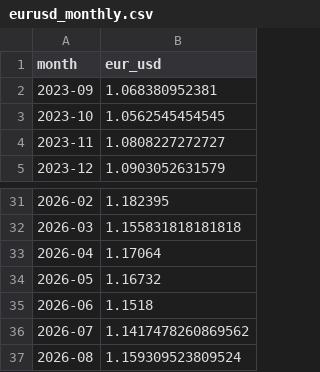
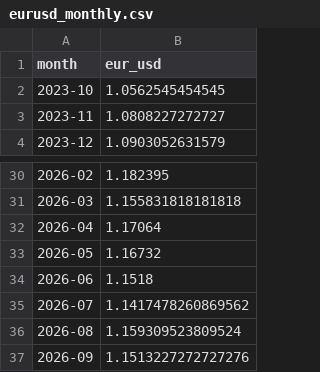
Before and after one commit to DayaoJin/api-pipeline-demo, a CSV file: data/raw/eurusd_monthly.csv, drawn as a sheet; only a part is shown, gaps mark what is left out.

```diff
--- a/data/raw/eurusd_monthly.csv
+++ b/data/raw/eurusd_monthly.csv
@@ -1,3 +1,2 @@
 month,eur_usd
-2023-09,1.068380952381
 2023-10,1.0562545454545
@@ -37 +36,2 @@ month,eur_usd
 2026-08,1.159309523809524
+2026-09,1.1513227272727276
```
Also changed, not shown: data/processed/eurusd_features.csv.
